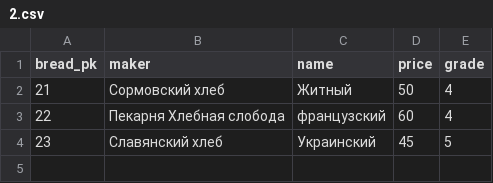
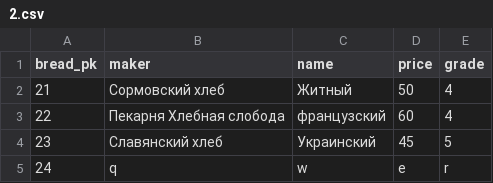
Before and after one commit to Dashiiidzzze/MyDataBasae, a CSV file: sandwich/bread/2.csv, drawn as a sheet; the diff names each change by its address in the sheet, - before the commit and + after, or states it on an @@ line.

```diff
--- a/sandwich/bread/2.csv
+++ b/sandwich/bread/2.csv
+row 5: 24 | q | w | e | r
```
Also changed, not shown: sandwich/bread/1.csv, sandwich/sausage/1.csv, 1 other file.
